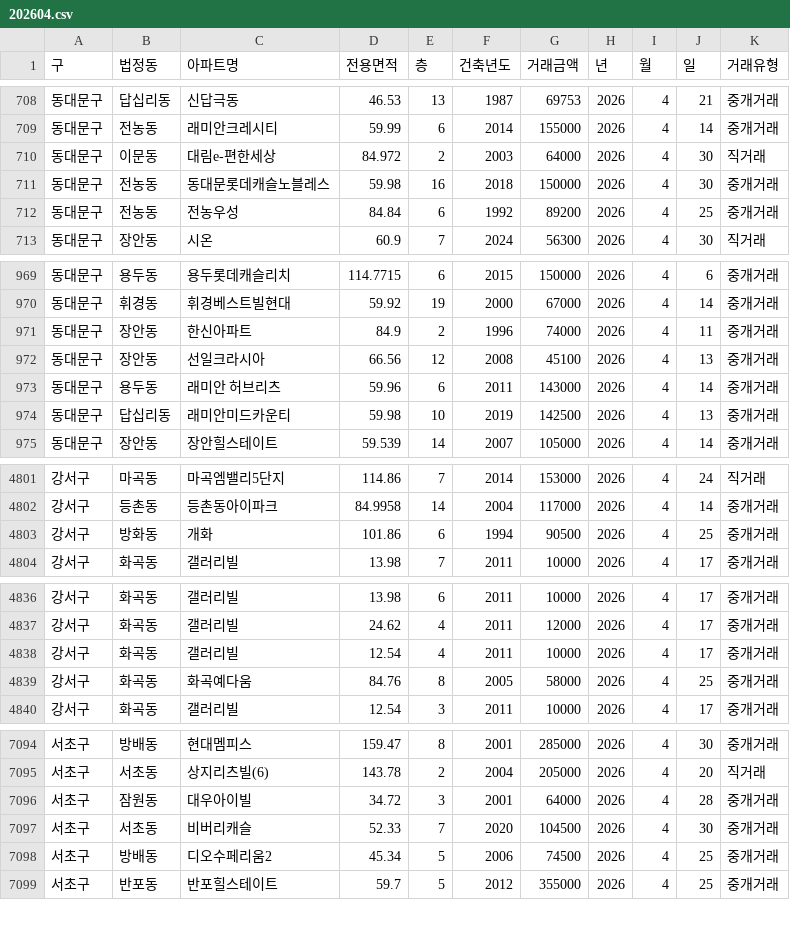
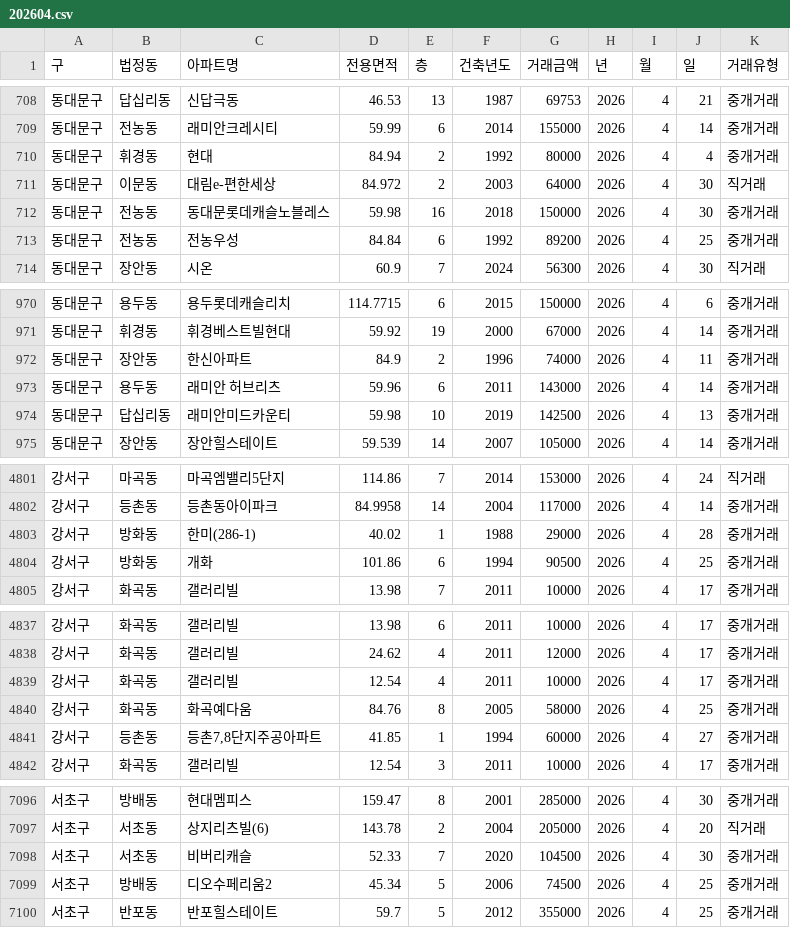
Before and after one commit to sean794/Real-Estate, a CSV file: data/apt_trade/202604.csv, drawn as a sheet; only a part is shown, gaps mark what is left out; removed rows and columns are numbered as before the commit, all else as after; the diff covers the shown part only; the diff names each change by its address in the sheet, - before the commit and + after, or states it on an @@ line.

```diff
--- a/data/apt_trade/202604.csv
+++ b/data/apt_trade/202604.csv
+row 710: 동대문구 | 휘경동 | 현대 | 84.94 | 2 | 1992 | 80000 | 2026 | 4 | 4 | 중개거래
-row 972: 동대문구 | 장안동 | 선일크라시아 | 66.56 | 12 | 2008 | 45100 | 2026 | 4 | 13 | 중개거래
+row 4803: 강서구 | 방화동 | 한미(286-1) | 40.02 | 1 | 1988 | 29000 | 2026 | 4 | 28 | 중개거래
+row 4841: 강서구 | 등촌동 | 등촌7,8단지주공아파트 | 41.85 | 1 | 1994 | 60000 | 2026 | 4 | 27 | 중개거래
-row 7096: 서초구 | 잠원동 | 대우아이빌 | 34.72 | 3 | 2001 | 64000 | 2026 | 4 | 28 | 중개거래
```
Also changed, not shown: 1 added row, 1 removed row and 2 edited cells elsewhere in this file, 6 other files.
